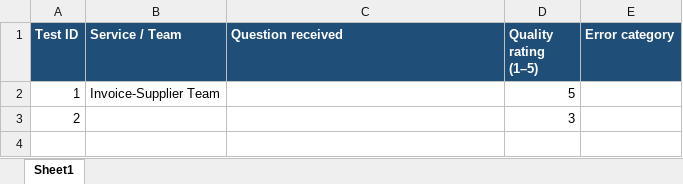
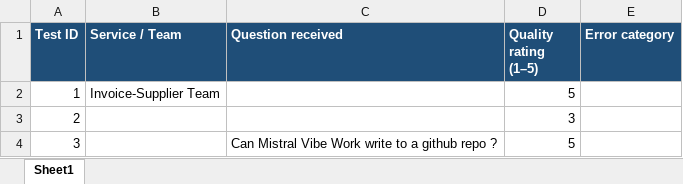
Before and after one commit to guili244540/documentation, an Excel workbook: TestLog.xlsx, sheet Sheet1, drawn as a sheet; values as stored, in another font and other column widths than the file's, no borders; conditional formats not drawn; the diff names each change by its address in the sheet, - before the commit and + after, or states it on an @@ line.

Commit message:
Add test 3: 'Can Mistral Vibe Work write to a github repo ?' (quality 5)

```diff
--- a/TestLog.xlsx (sheet Sheet1)
+++ b/TestLog.xlsx (sheet Sheet1)
+row 4: 3 |  | Can Mistral Vibe Work write to a github repo ? | 5
```
